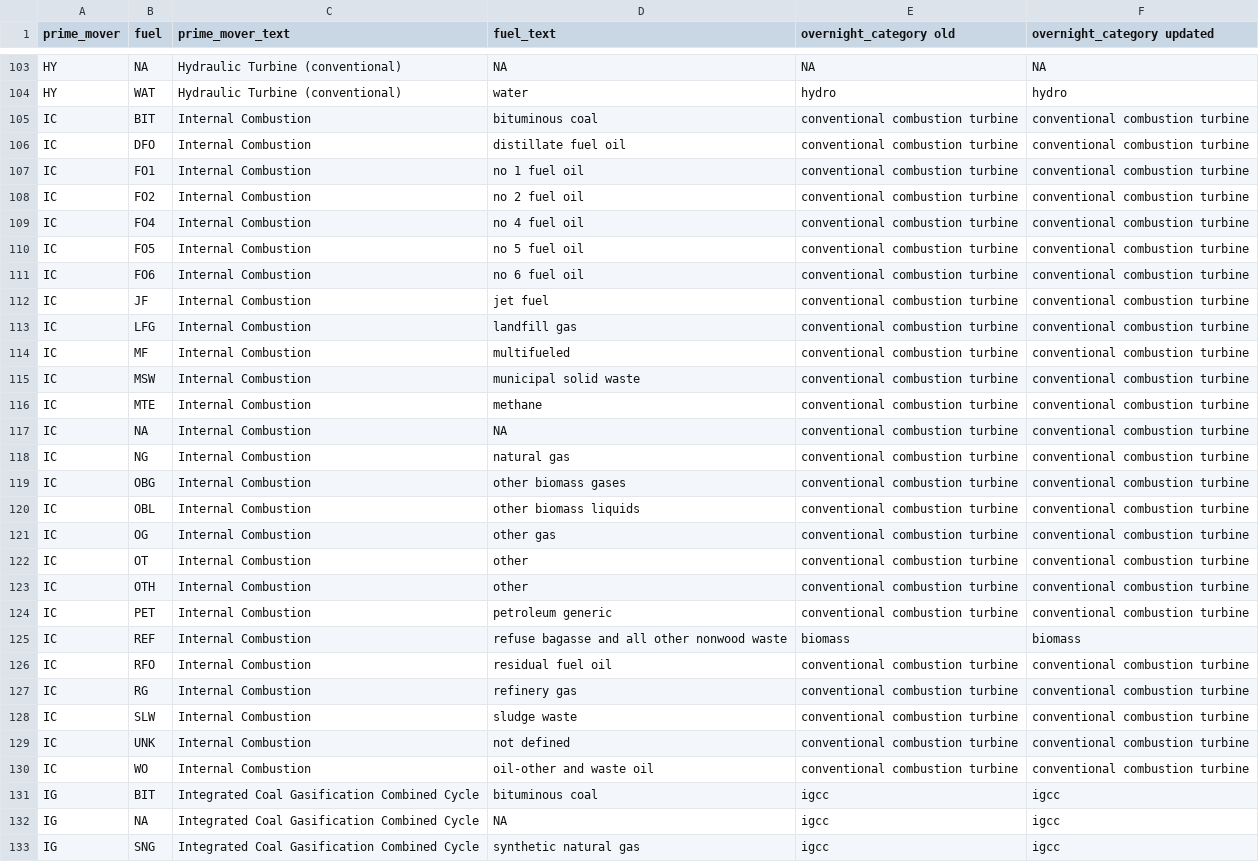
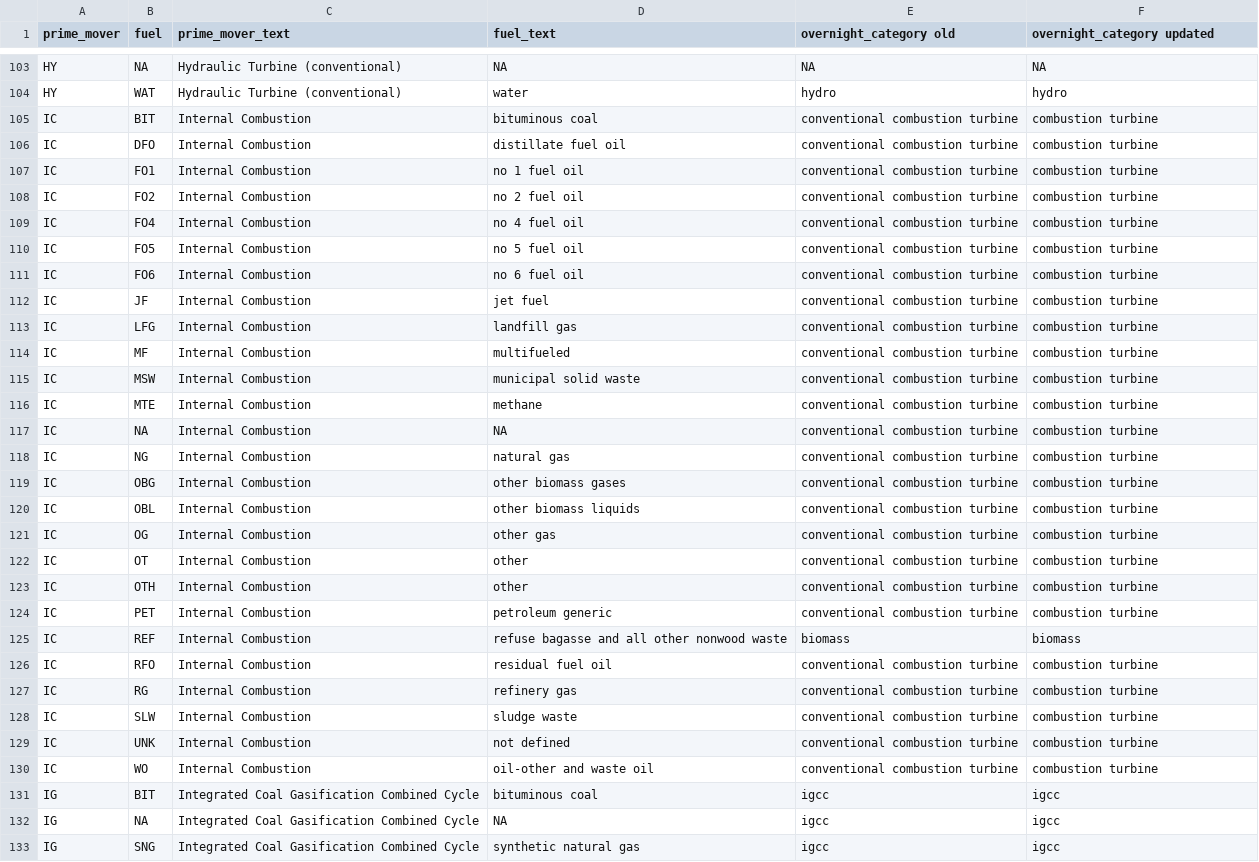
Before and after one commit to JGCRI/electricity_hindcasting_data, a TSV file: data-raw/overnight_categories.tsv, drawn as a sheet; only a part is shown, gaps mark what is left out; the diff covers the shown part only.

Commit message:
dropped 'conventional' comb.cycle and comb.turbine. distinction will be made in processing

```diff
--- a/data-raw/overnight_categories.tsv
+++ b/data-raw/overnight_categories.tsv
@@ -104,28 +104,28 @@ HY	NA	Hydraulic Turbine (conventional)	NA	NA	NA
 HY	WAT	Hydraulic Turbine (conventional)	water	hydro	hydro
-IC	BIT	Internal Combustion	bituminous coal	conventional combustion turbine	conventional combustion turbine
-IC	DFO	Internal Combustion	distillate fuel oil	conventional combustion turbine	conventional combustion turbine
-IC	FO1	Internal Combustion	no 1 fuel oil	conventional combustion turbine	conventional combustion turbine
-IC	FO2	Internal Combustion	no 2 fuel oil	conventional combustion turbine	conventional combustion turbine
-IC	FO4	Internal Combustion	no 4 fuel oil	conventional combustion turbine	conventional combustion turbine
-IC	FO5	Internal Combustion	no 5 fuel oil	conventional combustion turbine	conventional combustion turbine
-IC	FO6	Internal Combustion	no 6 fuel oil	conventional combustion turbine	conventional combustion turbine
-IC	JF	Internal Combustion	jet fuel	conventional combustion turbine	conventional combustion turbine
-IC	LFG	Internal Combustion	landfill gas	conventional combustion turbine	conventional combustion turbine
-IC	MF	Internal Combustion	multifueled	conventional combustion turbine	conventional combustion turbine
-IC	MSW	Internal Combustion	municipal solid waste	conventional combustion turbine	conventional combustion turbine
-IC	MTE	Internal Combustion	methane	conventional combustion turbine	conventional combustion turbine
-IC	NA	Internal Combustion	NA	conventional combustion turbine	conventional combustion turbine
-IC	NG	Internal Combustion	natural gas	conventional combustion turbine	conventional combustion turbine
-IC	OBG	Internal Combustion	other biomass gases	conventional combustion turbine	conventional combustion turbine
-IC	OBL	Internal Combustion	other biomass liquids	conventional combustion turbine	conventional combustion turbine
-IC	OG	Internal Combustion	other gas	conventional combustion turbine	conventional combustion turbine
-IC	OT	Internal Combustion	other	conventional combustion turbine	conventional combustion turbine
-IC	OTH	Internal Combustion	other	conventional combustion turbine	conventional combustion turbine
-IC	PET	Internal Combustion	petroleum generic	conventional combustion turbine	conventional combustion turbine
+IC	BIT	Internal Combustion	bituminous coal	conventional combustion turbine	combustion turbine
+IC	DFO	Internal Combustion	distillate fuel oil	conventional combustion turbine	combustion turbine
+IC	FO1	Internal Combustion	no 1 fuel oil	conventional combustion turbine	combustion turbine
+IC	FO2	Internal Combustion	no 2 fuel oil	conventional combustion turbine	combustion turbine
+IC	FO4	Internal Combustion	no 4 fuel oil	conventional combustion turbine	combustion turbine
+IC	FO5	Internal Combustion	no 5 fuel oil	conventional combustion turbine	combustion turbine
+IC	FO6	Internal Combustion	no 6 fuel oil	conventional combustion turbine	combustion turbine
+IC	JF	Internal Combustion	jet fuel	conventional combustion turbine	combustion turbine
+IC	LFG	Internal Combustion	landfill gas	conventional combustion turbine	combustion turbine
+IC	MF	Internal Combustion	multifueled	conventional combustion turbine	combustion turbine
+IC	MSW	Internal Combustion	municipal solid waste	conventional combustion turbine	combustion turbine
+IC	MTE	Internal Combustion	methane	conventional combustion turbine	combustion turbine
+IC	NA	Internal Combustion	NA	conventional combustion turbine	combustion turbine
+IC	NG	Internal Combustion	natural gas	conventional combustion turbine	combustion turbine
+IC	OBG	Internal Combustion	other biomass gases	conventional combustion turbine	combustion turbine
+IC	OBL	Internal Combustion	other biomass liquids	conventional combustion turbine	combustion turbine
+IC	OG	Internal Combustion	other gas	conventional combustion turbine	combustion turbine
+IC	OT	Internal Combustion	other	conventional combustion turbine	combustion turbine
+IC	OTH	Internal Combustion	other	conventional combustion turbine	combustion turbine
+IC	PET	Internal Combustion	petroleum generic	conventional combustion turbine	combustion turbine
 IC	REF	Internal Combustion	refuse bagasse and all other nonwood waste	biomass	biomass
-IC	RFO	Internal Combustion	residual fuel oil	conventional combustion turbine	conventional combustion turbine
-IC	RG	Internal Combustion	refinery gas	conventional combustion turbine	conventional combustion turbine
-IC	SLW	Internal Combustion	sludge waste	conventional combustion turbine	conventional combustion turbine
-IC	UNK	Internal Combustion	not defined	conventional combustion turbine	conventional combustion turbine
-IC	WO	Internal Combustion	oil-other and waste oil	conventional combustion turbine	conventional combustion turbine
+IC	RFO	Internal Combustion	residual fuel oil	conventional combustion turbine	combustion turbine
+IC	RG	Internal Combustion	refinery gas	conventional combustion turbine	combustion turbine
+IC	SLW	Internal Combustion	sludge waste	conventional combustion turbine	combustion turbine
+IC	UNK	Internal Combustion	not defined	conventional combustion turbine	combustion turbine
+IC	WO	Internal Combustion	oil-other and waste oil	conventional combustion turbine	combustion turbine
 IG	BIT	Integrated Coal Gasification Combined Cycle	bituminous coal	igcc	igcc
```
Also changed, not shown: 73 edited cells elsewhere in this file, 1 other file.
